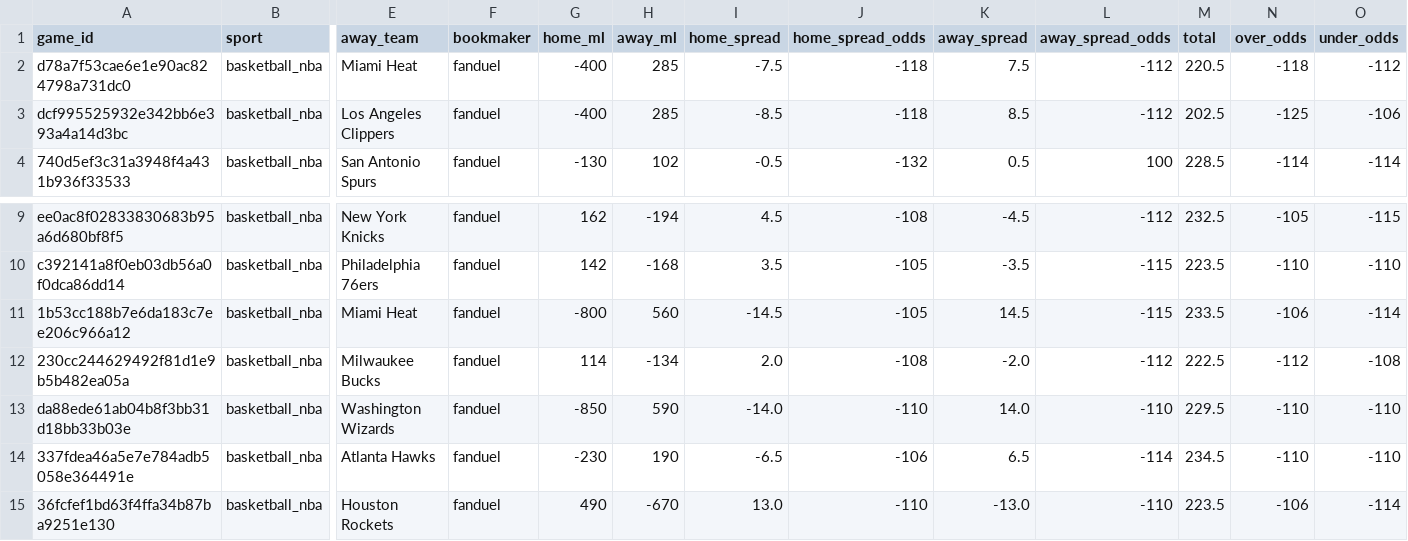
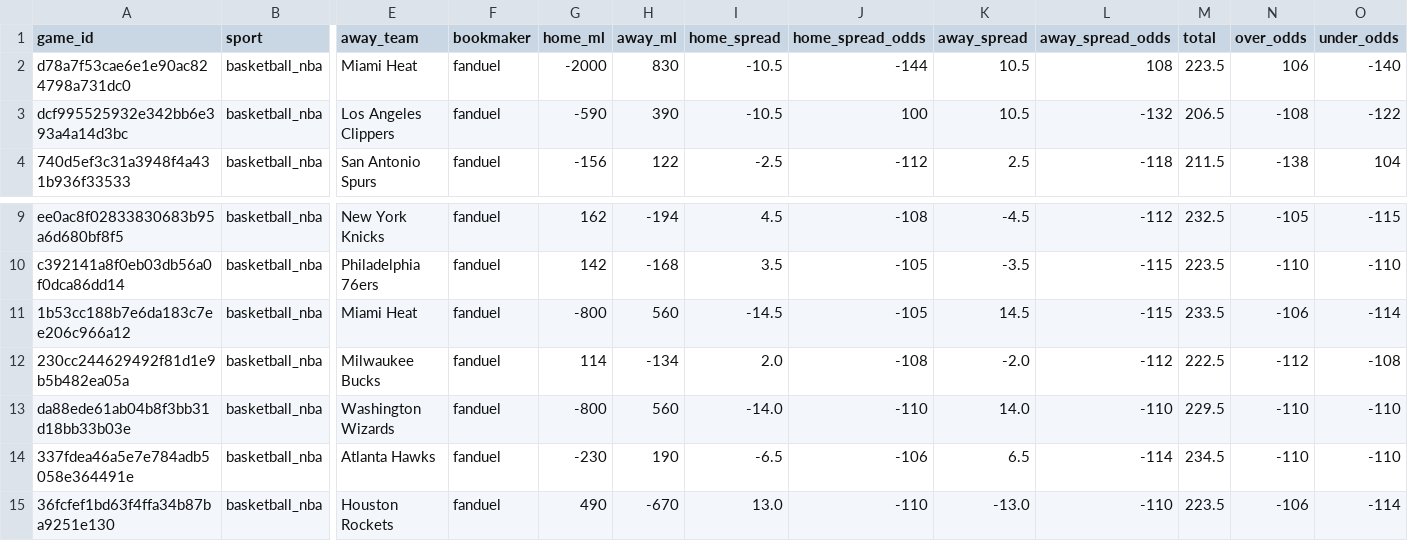
Before and after one commit to missionfromdog/bball-prediction, a CSV file: data/betting/live_odds_latest.csv, drawn as a sheet; only a part is shown, gaps mark what is left out; the diff covers the shown part only; the diff names each change by its address in the sheet, - before the commit and + after, or states it on an @@ line.

```diff
--- a/data/betting/live_odds_latest.csv
+++ b/data/betting/live_odds_latest.csv
-G2 (home_ml): -400
+G2 (home_ml): -2000
-H2 (away_ml): 285
+H2 (away_ml): 830
-I2 (home_spread): -7.5
+I2 (home_spread): -10.5
-J2 (home_spread_odds): -118
+J2 (home_spread_odds): -144
-K2 (away_spread): 7.5
+K2 (away_spread): 10.5
-L2 (away_spread_odds): -112
+L2 (away_spread_odds): 108
-M2 (total): 220.5
+M2 (total): 223.5
-N2 (over_odds): -118
+N2 (over_odds): 106
-O2 (under_odds): -112
+O2 (under_odds): -140
-G3 (home_ml): -400
+G3 (home_ml): -590
-H3 (away_ml): 285
+H3 (away_ml): 390
-I3 (home_spread): -8.5
+I3 (home_spread): -10.5
-J3 (home_spread_odds): -118
+J3 (home_spread_odds): 100
-K3 (away_spread): 8.5
+K3 (away_spread): 10.5
-L3 (away_spread_odds): -112
+L3 (away_spread_odds): -132
-M3 (total): 202.5
+M3 (total): 206.5
-N3 (over_odds): -125
+N3 (over_odds): -108
-O3 (under_odds): -106
+O3 (under_odds): -122
-G4 (home_ml): -130
+G4 (home_ml): -156
-H4 (away_ml): 102
+H4 (away_ml): 122
-I4 (home_spread): -0.5
+I4 (home_spread): -2.5
-J4 (home_spread_odds): -132
+J4 (home_spread_odds): -112
-K4 (away_spread): 0.5
+K4 (away_spread): 2.5
-L4 (away_spread_odds): 100
+L4 (away_spread_odds): -118
-M4 (total): 228.5
+M4 (total): 211.5
-N4 (over_odds): -114
+N4 (over_odds): -138
-O4 (under_odds): -114
+O4 (under_odds): 104
-G13 (home_ml): -850
+G13 (home_ml): -800
-H13 (away_ml): 590
+H13 (away_ml): 560
```
Also changed, not shown: 9 edited cells elsewhere in this file, data/betting/live_odds_bookmakers_comparison.csv, data/betting/live_odds_vegas_format.csv.
